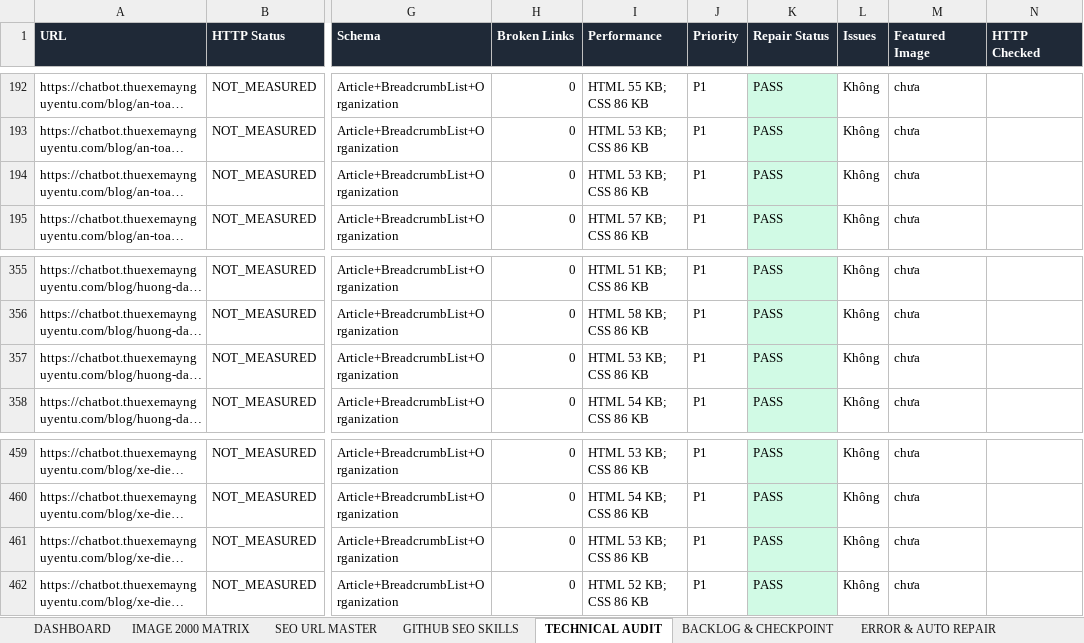
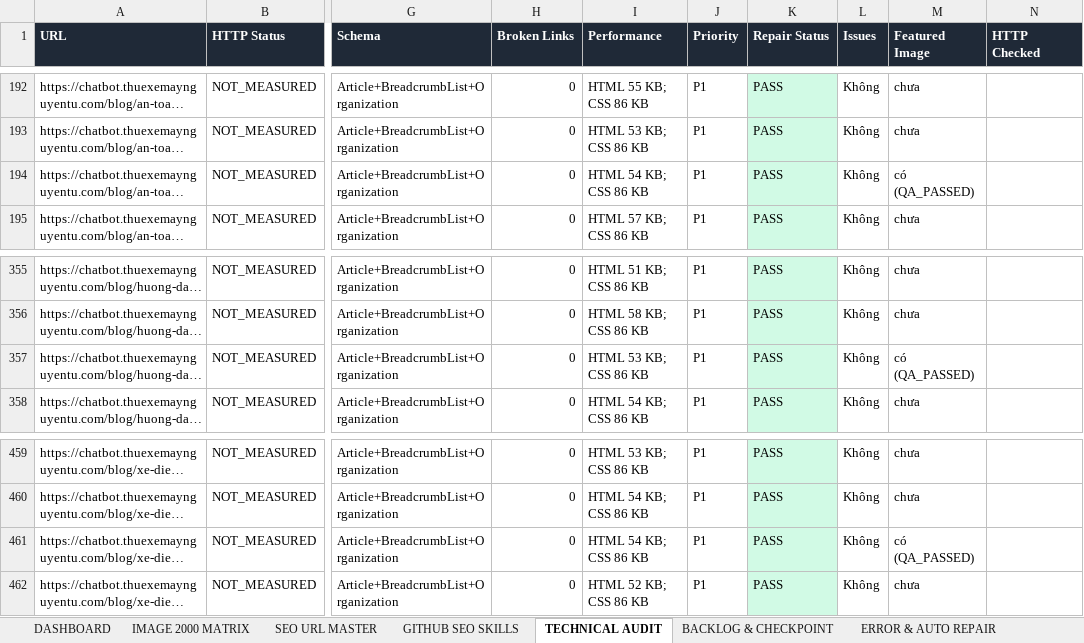
Before and after one commit to thuexemayhanoi/aichatbot, an Excel workbook: docs/seo/AICHATBOT-SEO-MASTER-MATRIX.xlsx, sheet TECHNICAL AUDIT, drawn as a sheet; only a part is shown, gaps mark what is left out; long unchanged cells end in …; values as stored, in another font and other column widths than the file's, no borders; the diff names each change by its address in the sheet, - before the commit and + after, or states it on an @@ line.

```diff
--- a/docs/seo/AICHATBOT-SEO-MASTER-MATRIX.xlsx (sheet TECHNICAL AUDIT)
+++ b/docs/seo/AICHATBOT-SEO-MASTER-MATRIX.xlsx (sheet TECHNICAL AUDIT)
-I194 (Performance): HTML 53 KB; CSS 86 KB
+I194 (Performance): HTML 54 KB; CSS 86 KB
-M194 (Featured Image): chưa
+M194 (Featured Image): có (QA_PASSED)
-M357 (Featured Image): chưa
+M357 (Featured Image): có (QA_PASSED)
-I461 (Performance): HTML 53 KB; CSS 86 KB
+I461 (Performance): HTML 54 KB; CSS 86 KB
-M461 (Featured Image): chưa
+M461 (Featured Image): có (QA_PASSED)
```
Also changed, not shown: sheet IMAGE 2000 MATRIX, sheet EXECUTION LOG, sheet DASHBOARD, sheet ERROR & AUTO REPAIR, sheet BACKLOG & CHECKPOINT, sheet SEO URL MASTER, 13 other files.
